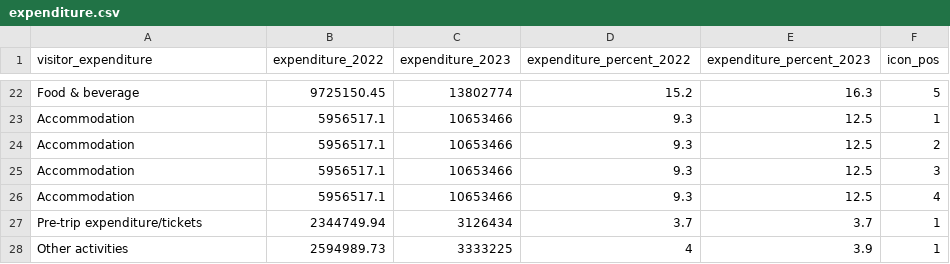
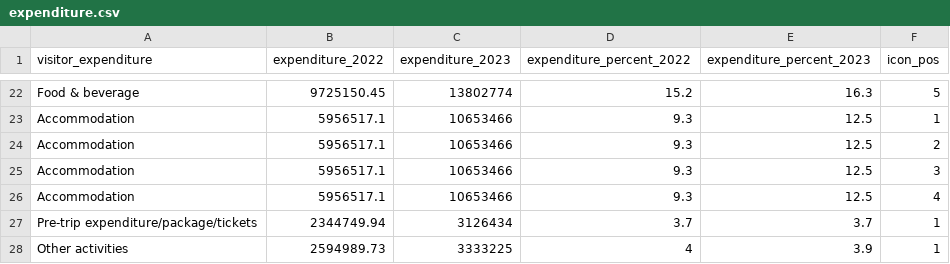
Before and after one commit to Li3406/3179, a CSV file: Data/Extracted Data/expenditure.csv, drawn as a sheet; only a part is shown, gaps mark what is left out.

```diff
--- a/Data/Extracted Data/expenditure.csv
+++ b/Data/Extracted Data/expenditure.csv
@@ -26,3 +26,3 @@ Accommodation,5956517.1,10653466,9.3,12.5,3
 Accommodation,5956517.1,10653466,9.3,12.5,4
-Pre-trip expenditure/tickets,2344749.94,3126434,3.7,3.7,1
+Pre-trip expenditure/package/tickets,2344749.94,3126434,3.7,3.7,1
 Other activities,2594989.73,3333225,4,3.9,1
```
Also changed, not shown: 1 other file.
